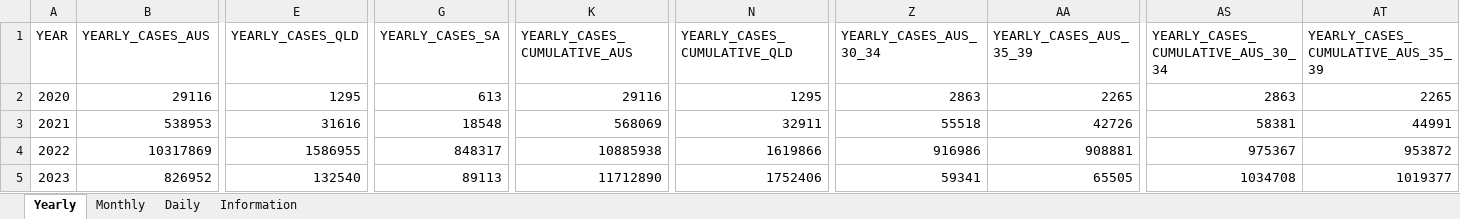
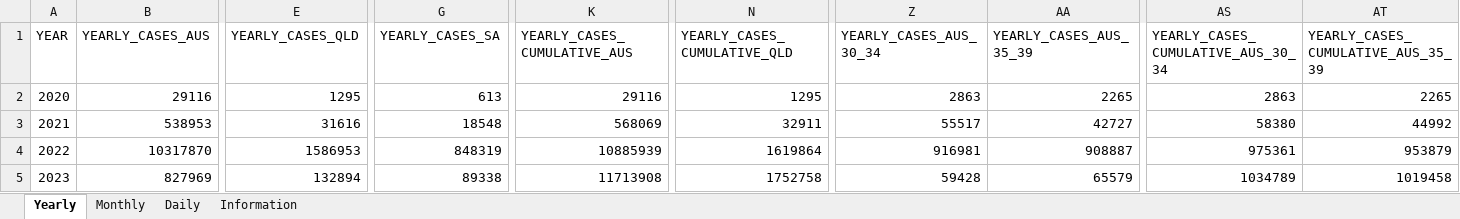
Before and after one commit to dbRaevn/covid19, an Excel workbook: pandemic/AUS_COVID19Cases.xlsx, sheet Yearly, drawn as a sheet; only a part is shown, gaps mark what is left out; values as stored, in another font and other column widths than the file's, no borders; the diff covers the shown part only; the diff names each change by its address in the sheet, - before the commit and + after, or states it on an @@ line.

Commit message:
Update AUS_COVID19Cases.xlsx

```diff
--- a/pandemic/AUS_COVID19Cases.xlsx (sheet Yearly)
+++ b/pandemic/AUS_COVID19Cases.xlsx (sheet Yearly)
-Z3 (YEARLY_CASES_AUS_30_34): 55518
+Z3 (YEARLY_CASES_AUS_30_34): 55517
-AA3 (YEARLY_CASES_AUS_35_39): 42726
+AA3 (YEARLY_CASES_AUS_35_39): 42727
-AS3: 58381
+AS3: 58380
-AT3: 44991
+AT3: 44992
-B4 (YEARLY_CASES_AUS): 10317869
+B4 (YEARLY_CASES_AUS): 10317870
-E4 (YEARLY_CASES_QLD): 1586955
+E4 (YEARLY_CASES_QLD): 1586953
-G4 (YEARLY_CASES_SA): 848317
+G4 (YEARLY_CASES_SA): 848319
-K4 (YEARLY_CASES_CUMULATIVE_AUS): 10885938
+K4 (YEARLY_CASES_CUMULATIVE_AUS): 10885939
-N4 (YEARLY_CASES_CUMULATIVE_QLD): 1619866
+N4 (YEARLY_CASES_CUMULATIVE_QLD): 1619864
-Z4 (YEARLY_CASES_AUS_30_34): 916986
+Z4 (YEARLY_CASES_AUS_30_34): 916981
-AA4 (YEARLY_CASES_AUS_35_39): 908881
+AA4 (YEARLY_CASES_AUS_35_39): 908887
-AS4: 975367
+AS4: 975361
-AT4: 953872
+AT4: 953879
-B5 (YEARLY_CASES_AUS): 826952
+B5 (YEARLY_CASES_AUS): 827969
-E5 (YEARLY_CASES_QLD): 132540
+E5 (YEARLY_CASES_QLD): 132894
-G5 (YEARLY_CASES_SA): 89113
+G5 (YEARLY_CASES_SA): 89338
-K5 (YEARLY_CASES_CUMULATIVE_AUS): 11712890
+K5 (YEARLY_CASES_CUMULATIVE_AUS): 11713908
-N5 (YEARLY_CASES_CUMULATIVE_QLD): 1752406
+N5 (YEARLY_CASES_CUMULATIVE_QLD): 1752758
-Z5 (YEARLY_CASES_AUS_30_34): 59341
+Z5 (YEARLY_CASES_AUS_30_34): 59428
-AA5 (YEARLY_CASES_AUS_35_39): 65505
+AA5 (YEARLY_CASES_AUS_35_39): 65579
-AS5: 1034708
+AS5: 1034789
-AT5: 1019377
+AT5: 1019458
```
Also changed, not shown: 73 edited cells elsewhere in this sheet, sheet Daily, sheet Monthly, sheet Information.
